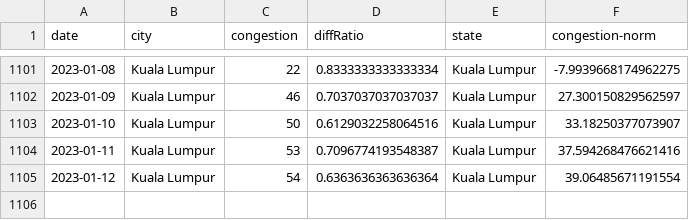
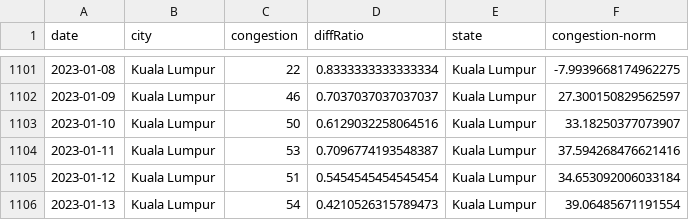
Before and after one commit to DicksonC96/Covid-Mobility-Malaysia, a CSV file: data/tomtom-mobility-data-malaysia.csv, drawn as a sheet; only a part is shown, gaps mark what is left out.

```diff
--- a/data/tomtom-mobility-data-malaysia.csv
+++ b/data/tomtom-mobility-data-malaysia.csv
@@ -1104,2 +1104,3 @@ date,city,congestion,diffRatio,state,congestion-norm
 2023-01-11,Kuala Lumpur,53,0.7096774193548387,Kuala Lumpur,37.594268476621416
-2023-01-12,Kuala Lumpur,54,0.6363636363636364,Kuala Lumpur,39.06485671191554
+2023-01-12,Kuala Lumpur,51,0.5454545454545454,Kuala Lumpur,34.653092006033184
+2023-01-13,Kuala Lumpur,54,0.4210526315789473,Kuala Lumpur,39.06485671191554
```
Also changed, not shown: data/moh-deaths.csv, 1 other file.
